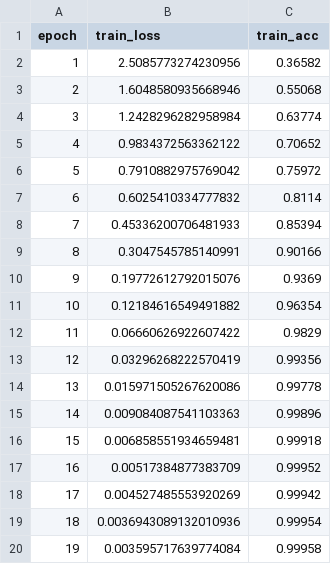
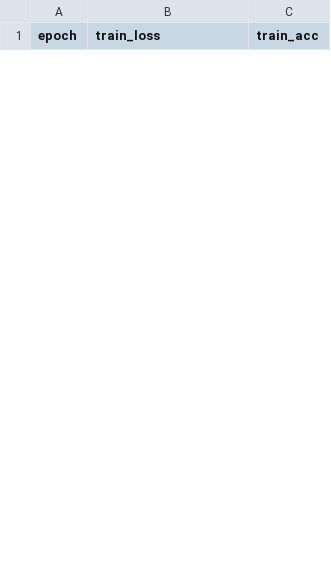
Before and after one commit to hoangthuc701/Lab2, a CSV file: densenet121/logs/lr_001.csv, drawn as a sheet; only a part is shown; the diff covers the shown part only.

```diff
--- a/densenet121/logs/lr_001.csv
+++ b/densenet121/logs/lr_001.csv
@@ -1,20 +1 @@
 epoch,train_loss,train_acc
-1,2.5085773274230956,0.36582
-2,1.6048580935668946,0.55068
-3,1.2428296282958984,0.63774
-4,0.9834372563362122,0.70652
-5,0.7910882975769042,0.75972
-6,0.6025410334777832,0.8114
-7,0.45336200706481933,0.85394
-8,0.3047545785140991,0.90166
-9,0.19772612792015076,0.9369
-10,0.12184616549491882,0.96354
-11,0.06660626922607422,0.9829
-12,0.03296268222570419,0.99356
-13,0.015971505267620086,0.99778
-14,0.009084087541103363,0.99896
-15,0.006858551934659481,0.99918
-16,0.00517384877383709,0.99952
-17,0.004527485553920269,0.99942
-18,0.0036943089132010936,0.99954
-19,0.003595717639774084,0.99958
```
Also changed, not shown: 14 added rows and 11 removed rows elsewhere in this file, densenet121/logs/all_experiments_lr.csv, densenet121/logs/lr_005.csv, 8 other files.
